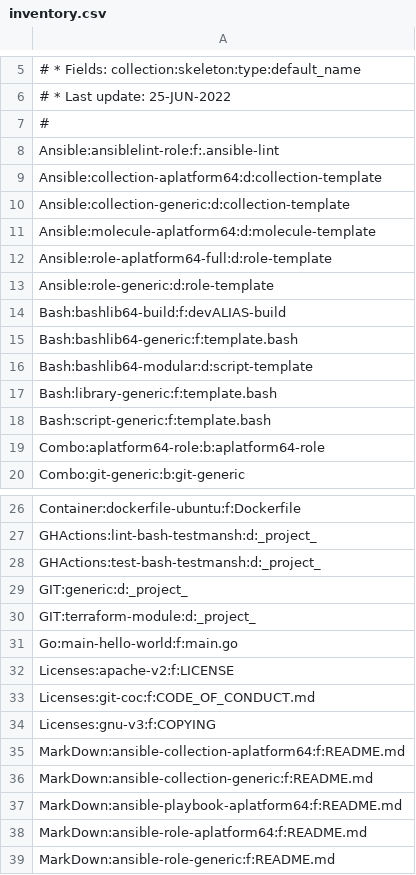
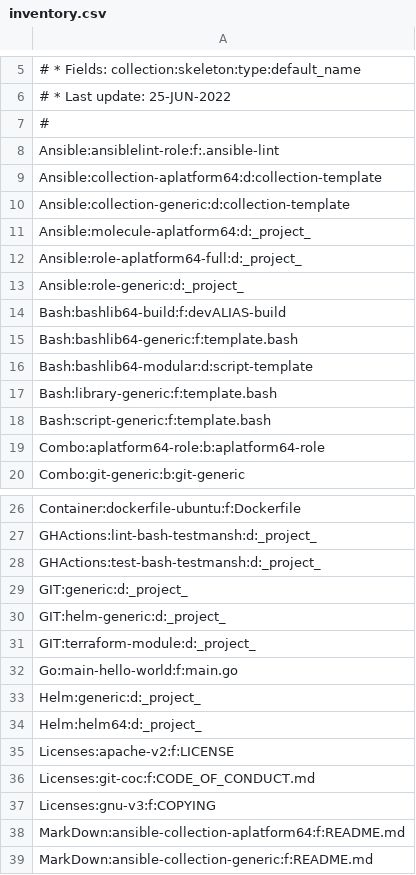
Before and after one commit to serdigital64/codeskel64-catalog-fork, a CSV file: inventory.csv, drawn as a sheet; only a part is shown, gaps mark what is left out; the shorter side is filled out with more unchanged rows.

```diff
--- a/inventory.csv
+++ b/inventory.csv
@@ -10,5 +10,5 @@ Ansible:collection-aplatform64:d:collection-template
 Ansible:collection-generic:d:collection-template
-Ansible:molecule-aplatform64:d:molecule-template
-Ansible:role-aplatform64-full:d:role-template
-Ansible:role-generic:d:role-template
+Ansible:molecule-aplatform64:d:_project_
+Ansible:role-aplatform64-full:d:_project_
+Ansible:role-generic:d:_project_
 Bash:bashlib64-build:f:devALIAS-build
@@ -29,4 +29,7 @@ GHActions:test-bash-testmansh:d:_project_
 GIT:generic:d:_project_
+GIT:helm-generic:d:_project_
 GIT:terraform-module:d:_project_
 Go:main-hello-world:f:main.go
+Helm:generic:d:_project_
+Helm:helm64:d:_project_
 Licenses:apache-v2:f:LICENSE
```
Also changed, not shown: combos.csv, 16 other files.
